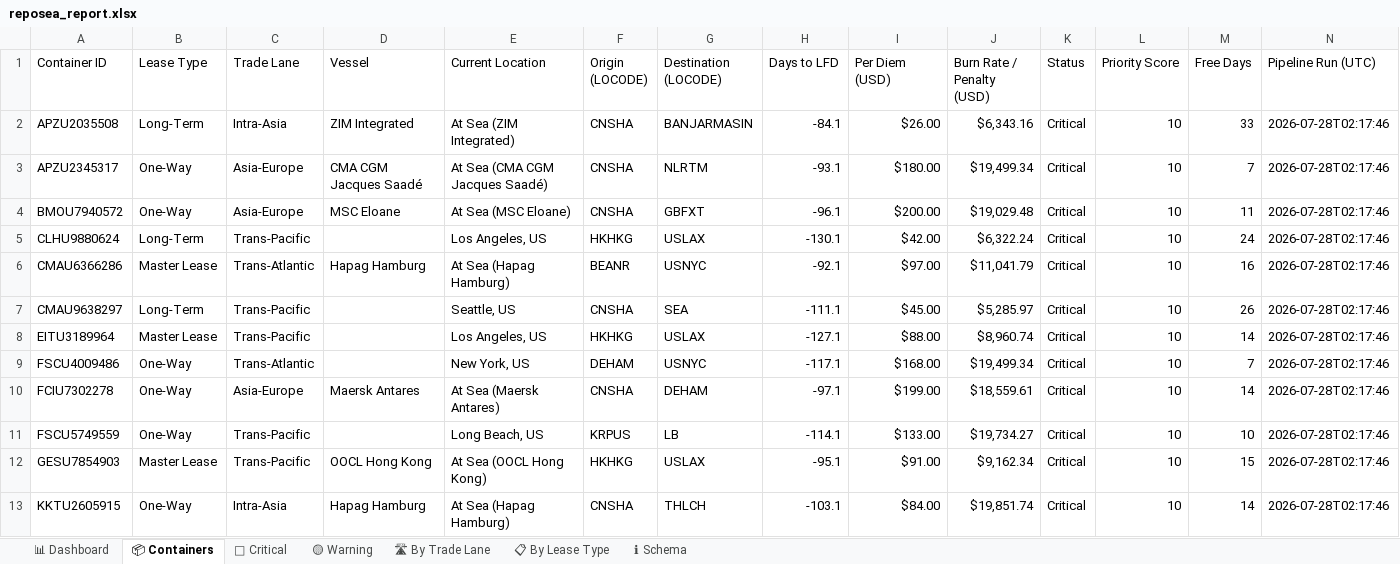
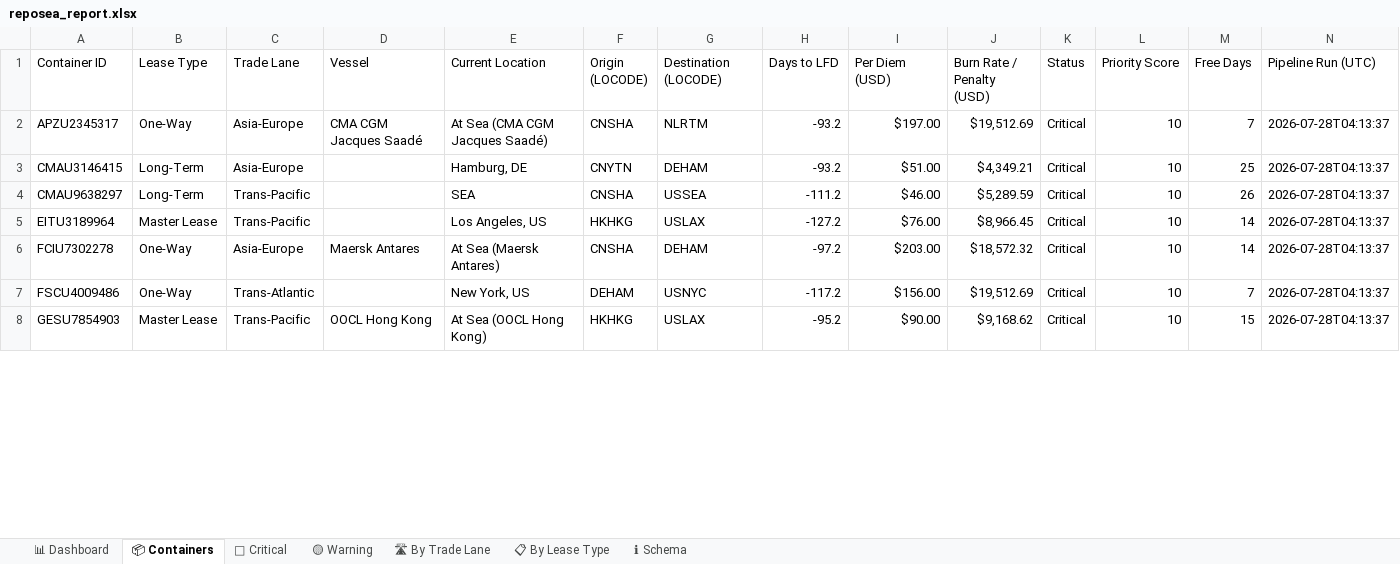
Before and after one commit to rahulmistry18/-Reposea_container_optimizer, an Excel workbook: data/exports/reposea_report.xlsx, sheet 📦 Containers, drawn as a sheet; only a part is shown; values as stored, in another font and other column widths than the file's, no cell formats; table styles not drawn; removed rows and columns are numbered as before the commit, all else as after; the diff covers the shown part only; the diff names each change by its address in the sheet, - before the commit and + after, or states it on an @@ line.

Commit message:
chore(data): pipeline run 2026-07-27T20:13:38Z [skip ci]

```diff
--- a/data/exports/reposea_report.xlsx (sheet 📦 Containers)
+++ b/data/exports/reposea_report.xlsx (sheet 📦 Containers)
-row 2: APZU2035508 | Long-Term | Intra-Asia | ZIM Integrated | At Sea (ZIM Integrated) | CNSHA | BANJARMASIN | -84.1 | $26.00 | $6,343.16 | Critical | 10 | 33 | 2026-07-28T02:17:46
-H2 (Days to LFD): -93.1
+H2 (Days to LFD): -93.2
-I2 (Per Diem (USD)): $180.00
+I2 (Per Diem (USD)): $197.00
-J2 (Burn Rate / Penalty (USD)): $19,499.34
+J2 (Burn Rate / Penalty (USD)): $19,512.69
-N2 (Pipeline Run (UTC)): 2026-07-28T02:17:46
+N2 (Pipeline Run (UTC)): 2026-07-28T04:13:37
-row 4: BMOU7940572 | One-Way | Asia-Europe | MSC Eloane | At Sea (MSC Eloane) | CNSHA | GBFXT | -96.1 | $200.00 | $19,029.48 | Critical | 10 | 11 | 2026-07-28T02:17:46
-row 5: CLHU9880624 | Long-Term | Trans-Pacific |  | Los Angeles, US | HKHKG | USLAX | -130.1 | $42.00 | $6,322.24 | Critical | 10 | 24 | 2026-07-28T02:17:46
-row 6: CMAU6366286 | Master Lease | Trans-Atlantic | Hapag Hamburg | At Sea (Hapag Hamburg) | BEANR | USNYC | -92.1 | $97.00 | $11,041.79 | Critical | 10 | 16 | 2026-07-28T02:17:46
+row 3: CMAU3146415 | Long-Term | Asia-Europe |  | Hamburg, DE | CNYTN | DEHAM | -93.2 | $51.00 | $4,349.21 | Critical | 10 | 25 | 2026-07-28T04:13:37
-E4 (Current Location): Seattle, US
+E4 (Current Location): SEA
-G4 (Destination (LOCODE)): SEA
+G4 (Destination (LOCODE)): USSEA
-H4 (Days to LFD): -111.1
+H4 (Days to LFD): -111.2
-I4 (Per Diem (USD)): $45.00
+I4 (Per Diem (USD)): $46.00
-J4 (Burn Rate / Penalty (USD)): $5,285.97
+J4 (Burn Rate / Penalty (USD)): $5,289.59
-N4:N5 (Pipeline Run (UTC)): 2026-07-28T02:17:46
+N4:N5 (Pipeline Run (UTC)): 2026-07-28T04:13:37
-H5 (Days to LFD): -127.1
+H5 (Days to LFD): -127.2
-I5 (Per Diem (USD)): $88.00
+I5 (Per Diem (USD)): $76.00
-J5 (Burn Rate / Penalty (USD)): $8,960.74
+J5 (Burn Rate / Penalty (USD)): $8,966.45
-row 9: FSCU4009486 | One-Way | Trans-Atlantic |  | New York, US | DEHAM | USNYC | -117.1 | $168.00 | $19,499.34 | Critical | 10 | 7 | 2026-07-28T02:17:46
-H6 (Days to LFD): -97.1
+H6 (Days to LFD): -97.2
-I6 (Per Diem (USD)): $199.00
+I6 (Per Diem (USD)): $203.00
-J6 (Burn Rate / Penalty (USD)): $18,559.61
+J6 (Burn Rate / Penalty (USD)): $18,572.32
-N6 (Pipeline Run (UTC)): 2026-07-28T02:17:46
+N6 (Pipeline Run (UTC)): 2026-07-28T04:13:37
-row 11: FSCU5749559 | One-Way | Trans-Pacific |  | Long Beach, US | KRPUS | LB | -114.1 | $133.00 | $19,734.27 | Critical | 10 | 10 | 2026-07-28T02:17:46
+row 7: FSCU4009486 | One-Way | Trans-Atlantic |  | New York, US | DEHAM | USNYC | -117.2 | $156.00 | $19,512.69 | Critical | 10 | 7 | 2026-07-28T04:13:37
-H8 (Days to LFD): -95.1
+H8 (Days to LFD): -95.2
-I8 (Per Diem (USD)): $91.00
+I8 (Per Diem (USD)): $90.00
-J8 (Burn Rate / Penalty (USD)): $9,162.34
+J8 (Burn Rate / Penalty (USD)): $9,168.62
-N8 (Pipeline Run (UTC)): 2026-07-28T02:17:46
+N8 (Pipeline Run (UTC)): 2026-07-28T04:13:37
-row 13: KKTU2605915 | One-Way | Intra-Asia | Hapag Hamburg | At Sea (Hapag Hamburg) | CNSHA | THLCH | -103.1 | $84.00 | $19,851.74 | Critical | 10 | 14 | 2026-07-28T02:17:46
```
Also changed, not shown: 15 added rows, 10 removed rows and 61 edited cells elsewhere in this sheet, sheet 🔴 Critical, sheet 🛣 By Trade Lane, sheet 📊 Dashboard, sheet 📋 By Lease Type, sheet 🟡 Warning, cell formats, 7 other files.
